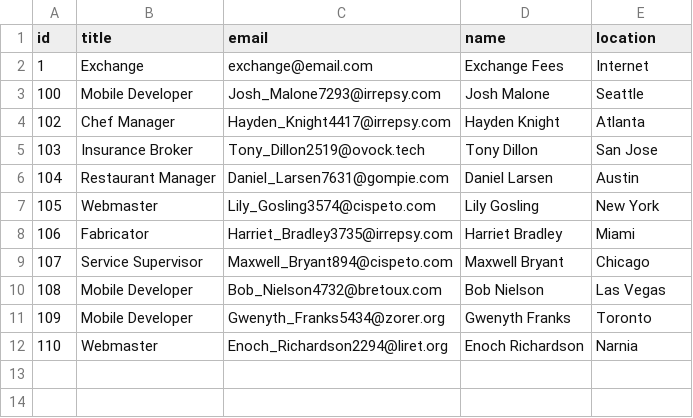
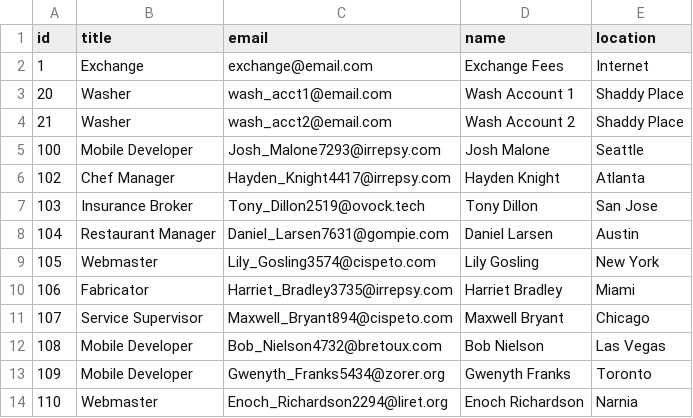
Before and after one commit to mock-exchange/mock-exchange, a CSV file: data/account.csv, drawn as a sheet; the diff names each change by its address in the sheet, - before the commit and + after, or states it on an @@ line.

Commit message:
add washing accounts

```diff
--- a/data/account.csv
+++ b/data/account.csv
+row 3: 20 | Washer | wash_acct1@email.com | Wash Account 1 | Shaddy Place
+row 4: 21 | Washer | wash_acct2@email.com | Wash Account 2 | Shaddy Place
```
